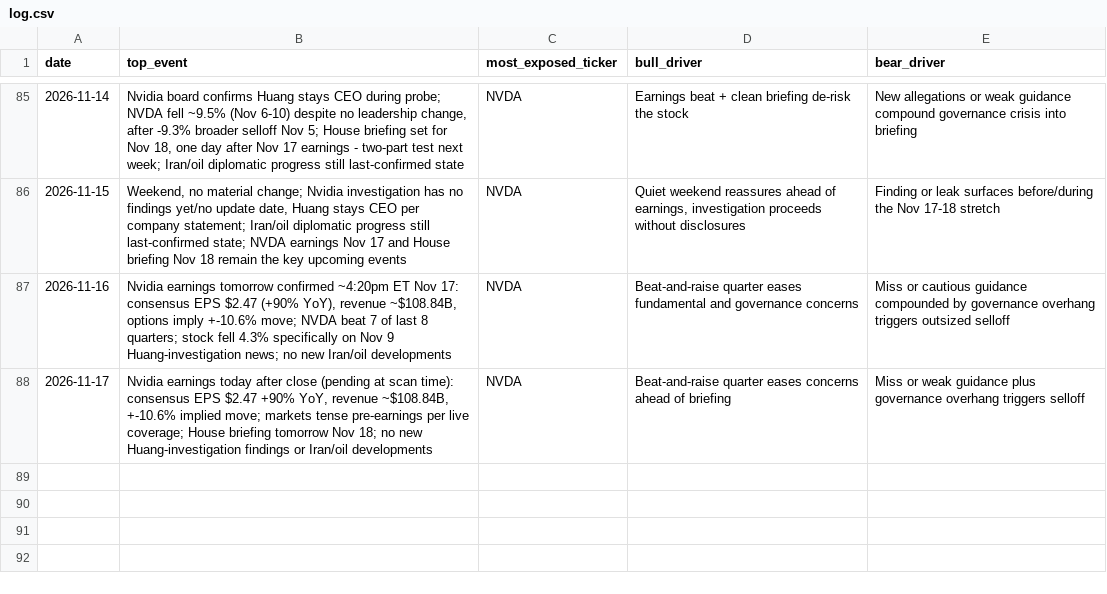
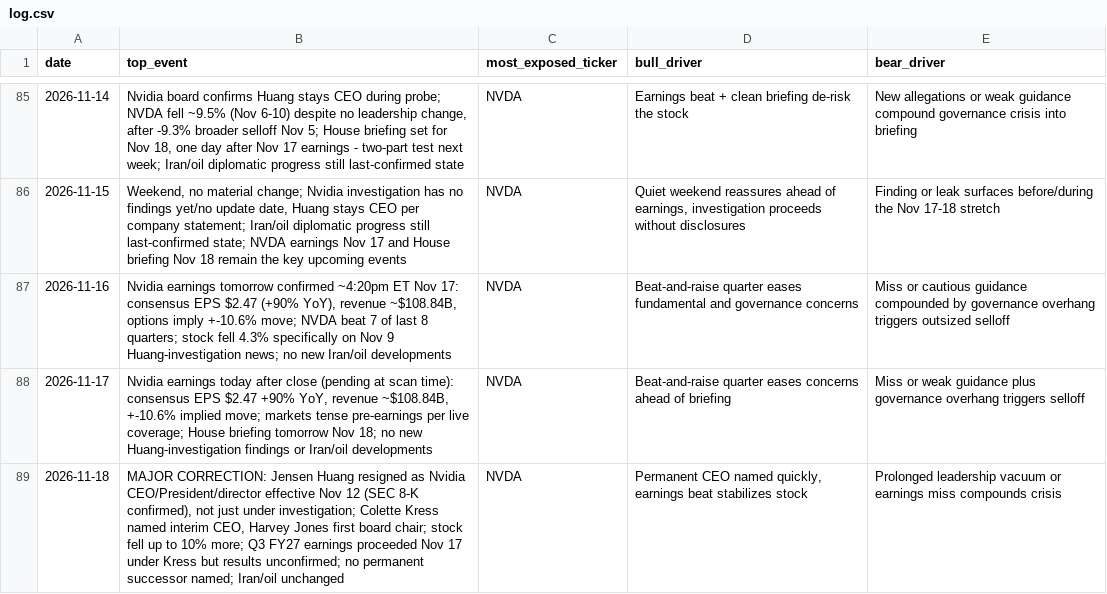
Before and after one commit to praxacharya/Kash_with_Codex_2026, a CSV file: market-tracker/outputs/log.csv, drawn as a sheet; only a part is shown, gaps mark what is left out.

```diff
--- a/market-tracker/outputs/log.csv
+++ b/market-tracker/outputs/log.csv
@@ -88 +88,2 @@ date,top_event,most_exposed_ticker,bull_driver,bear_driver
 2026-11-17,"Nvidia earnings today after close (pending at scan time): consensus EPS $2.47 +90% YoY, revenue ~$108.84B, +-10.6% implied move; markets tense pre-earnings per live coverage; House briefing tomorrow Nov 18; no new Huang-investigation findings or Iran/oil developments",NVDA,"Beat-and-raise quarter eases concerns ahead of briefing","Miss or weak guidance plus governance overhang triggers selloff"
+2026-11-18,"MAJOR CORRECTION: Jensen Huang resigned as Nvidia CEO/President/director effective Nov 12 (SEC 8-K confirmed), not just under investigation; Colette Kress named interim CEO, Harvey Jones first board chair; stock fell up to 10% more; Q3 FY27 earnings proceeded Nov 17 under Kress but results unconfirmed; no permanent successor named; Iran/oil unchanged",NVDA,"Permanent CEO named quickly, earnings beat stabilizes stock","Prolonged leadership vacuum or earnings miss compounds crisis"
```
Also changed, not shown: 1 other file.
